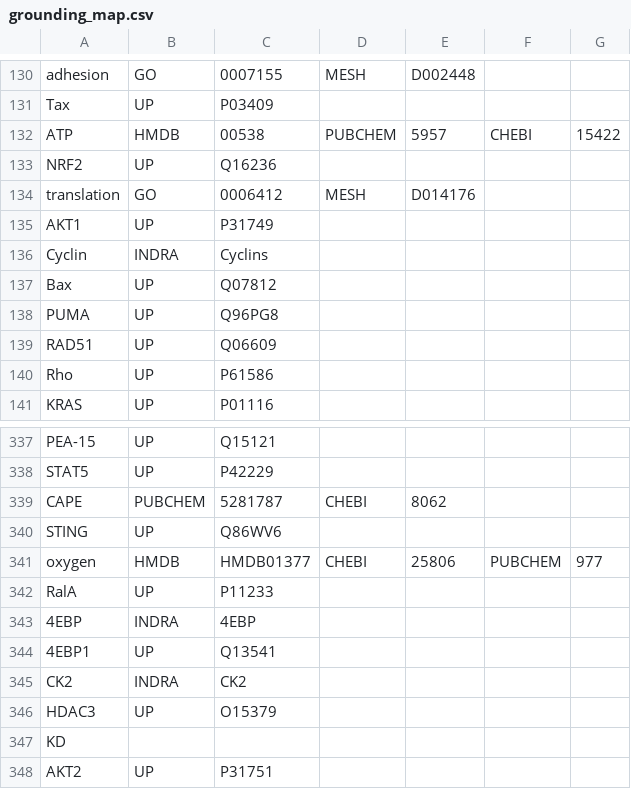
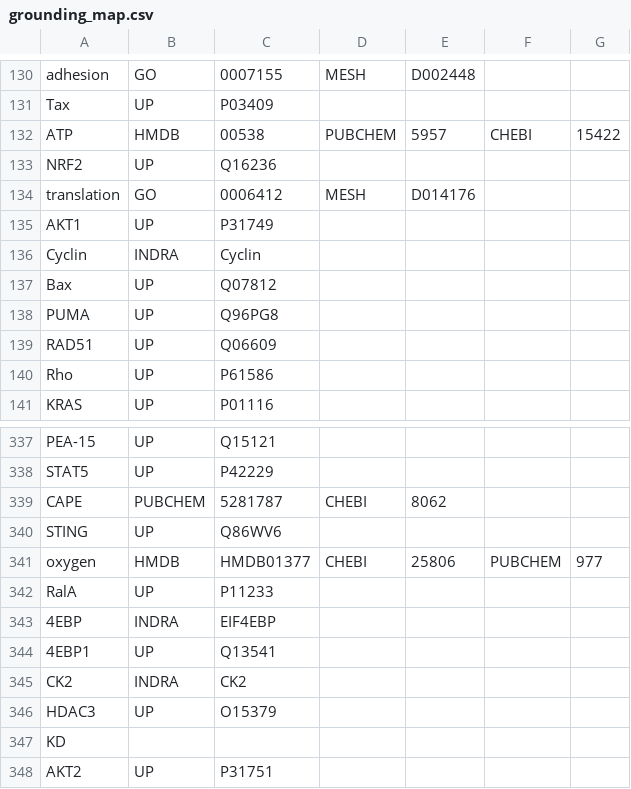
Before and after one commit to johnbachman/famplex, a CSV file: grounding_map.csv, drawn as a sheet; only a part is shown, gaps mark what is left out; the diff covers the shown part only.

```diff
--- a/grounding_map.csv
+++ b/grounding_map.csv
@@ -135,3 +135,3 @@ translation,GO,0006412,MESH,D014176,,,
 AKT1,UP,P31749,,,,,
-Cyclin,INDRA,Cyclins,,,,,
+Cyclin,INDRA,Cyclin,,,,,
 Bax,UP,Q07812,,,,,
@@ -342,3 +342,3 @@ oxygen,HMDB,HMDB01377,CHEBI,25806,PUBCHEM,977,
 RalA,UP,P11233,,,,,
-4EBP,INDRA,4EBP,,,,,
+4EBP,INDRA,EIF4EBP,,,,,
 4EBP1,UP,Q13541,,,,,
```
Also changed, not shown: 7 edited cells elsewhere in this file.
